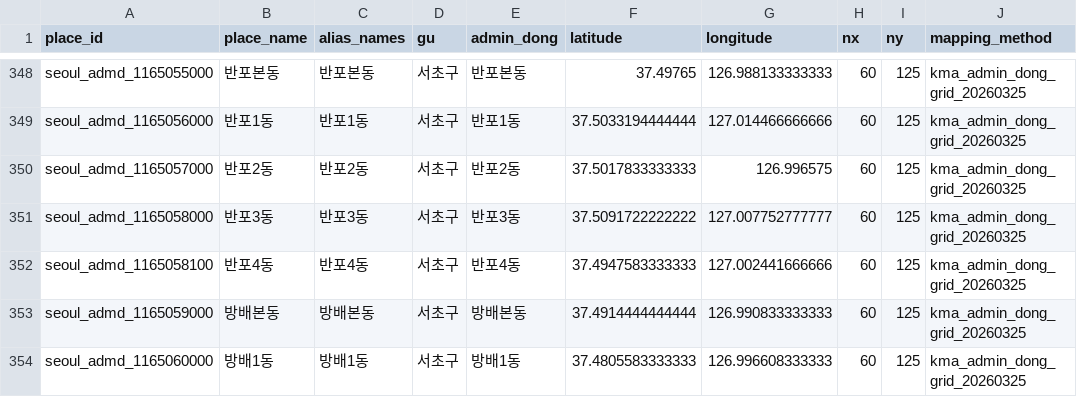
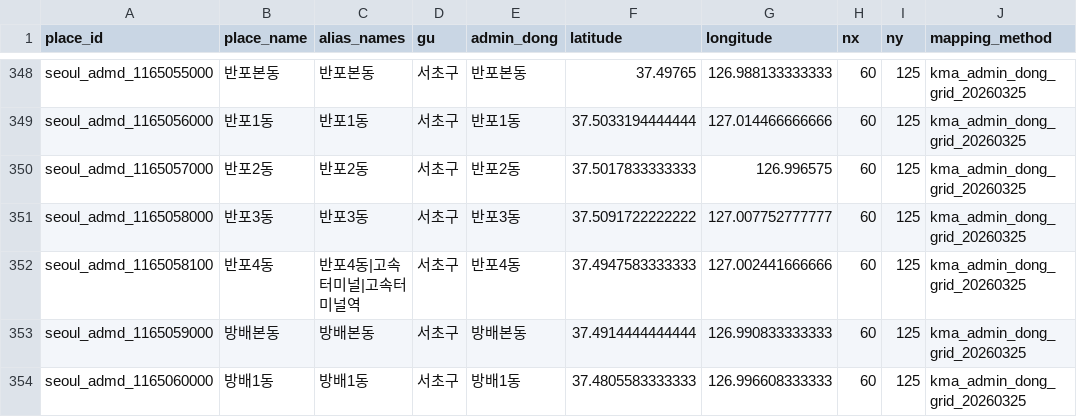
Before and after one commit to ASAC-DE-bigkk/ASAC-DBT, a CSV file: domains/weather/seeds/weather_place_grid_mapping.csv, drawn as a sheet; only a part is shown, gaps mark what is left out; the diff covers the shown part only; the diff names each change by its address in the sheet, - before the commit and + after, or states it on an @@ line.

Commit message:
test(weather): strengthen place alias coverage

```diff
--- a/domains/weather/seeds/weather_place_grid_mapping.csv
+++ b/domains/weather/seeds/weather_place_grid_mapping.csv
-C352 (alias_names): 반포4동
+C352 (alias_names): 반포4동|고속터미널|고속터미널역
```
Also changed, not shown: 8 edited cells elsewhere in this file, 3 other files.
